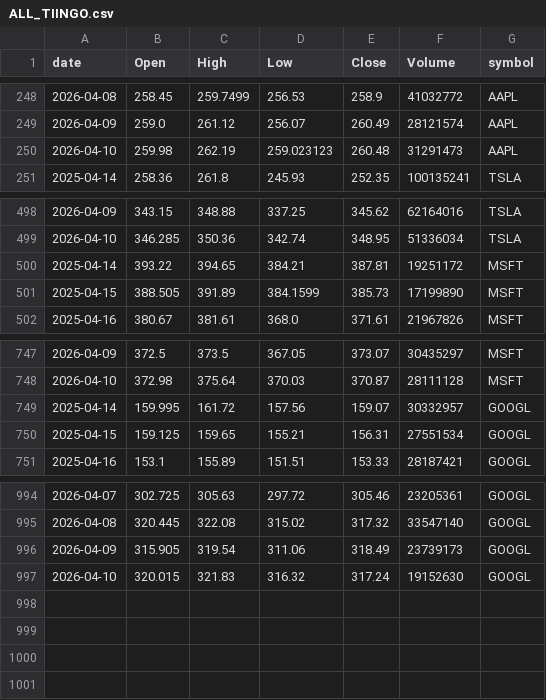
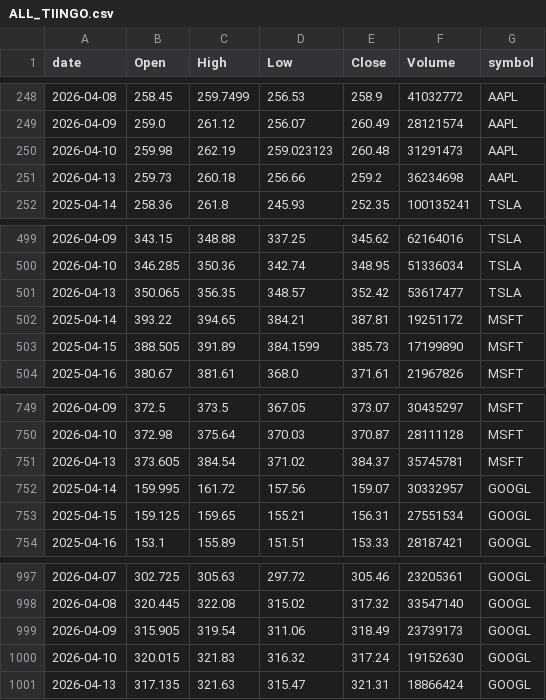
Before and after one commit to jauresfranck/pipeline_donnes-collectes_nettoye, a CSV file: data/tiingo/ALL_TIINGO.csv, drawn as a sheet; only a part is shown, gaps mark what is left out; the diff names each change by its address in the sheet, - before the commit and + after, or states it on an @@ line.

```diff
--- a/data/tiingo/ALL_TIINGO.csv
+++ b/data/tiingo/ALL_TIINGO.csv
+row 251: 2026-04-13 | 259.73 | 260.18 | 256.66 | 259.2 | 36234698 | AAPL
+row 501: 2026-04-13 | 350.065 | 356.35 | 348.57 | 352.42 | 53617477 | TSLA
+row 751: 2026-04-13 | 373.605 | 384.54 | 371.02 | 384.37 | 35745781 | MSFT
+row 1001: 2026-04-13 | 317.135 | 321.63 | 315.47 | 321.31 | 18866424 | GOOGL
```
Also changed, not shown: data/ALL_YFINANCE.csv, data/AMD.csv, 23 other files.
